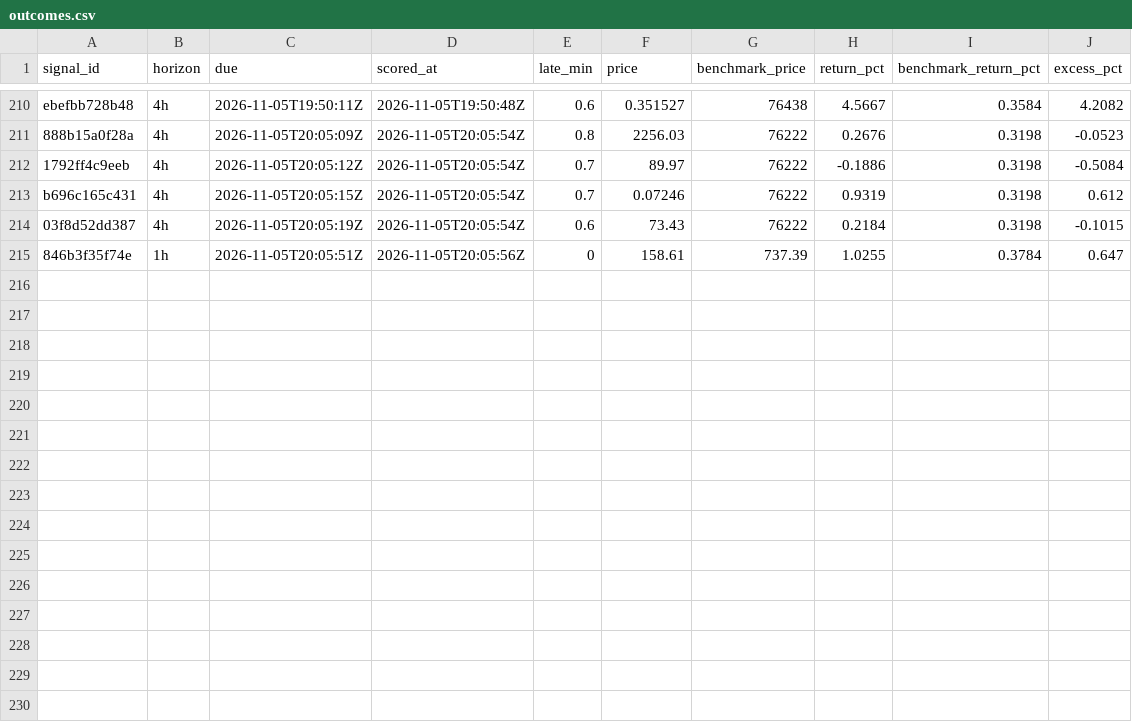
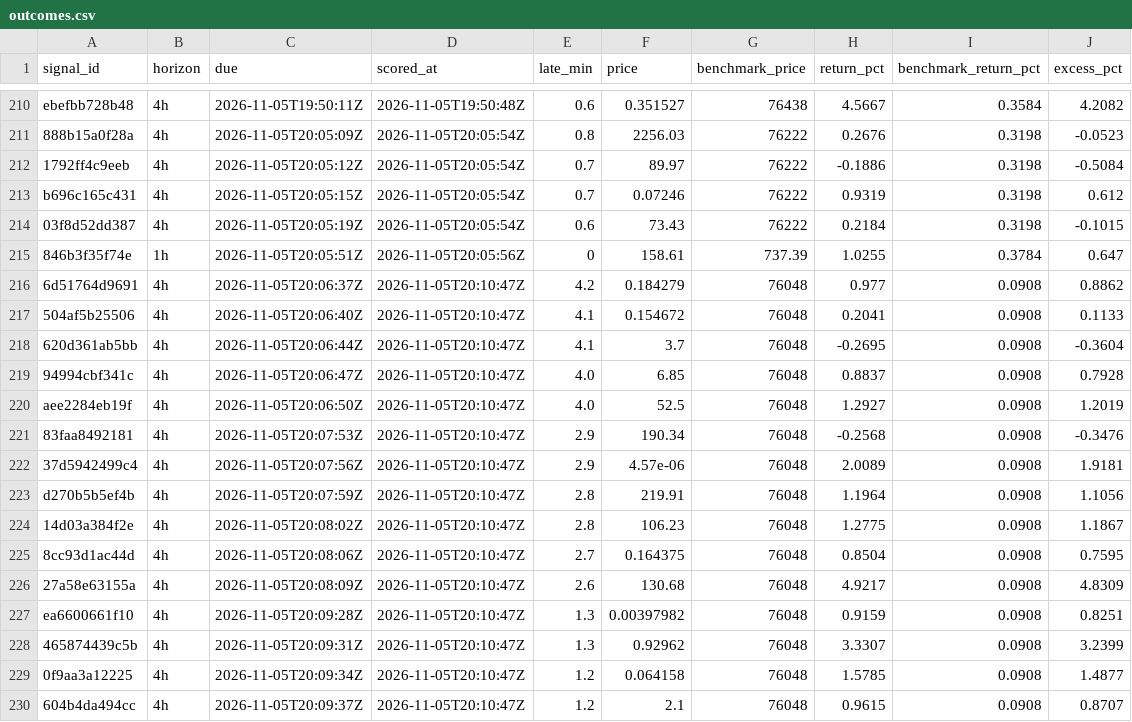
Before and after one commit to hpintojr/crypto-scanner, a CSV file: data/outcomes.csv, drawn as a sheet; only a part is shown, gaps mark what is left out.

```diff
--- a/data/outcomes.csv
+++ b/data/outcomes.csv
@@ -215 +215,16 @@ b696c165c431,4h,2026-11-05T20:05:15Z,2026-11-05T20:05:54Z,0.7,0.07246,76222,0.93
 846b3f35f74e,1h,2026-11-05T20:05:51Z,2026-11-05T20:05:56Z,0,158.61,737.39,1.0255,0.3784,0.647
+6d51764d9691,4h,2026-11-05T20:06:37Z,2026-11-05T20:10:47Z,4.2,0.184279,76048,0.977,0.0908,0.8862
+504af5b25506,4h,2026-11-05T20:06:40Z,2026-11-05T20:10:47Z,4.1,0.154672,76048,0.2041,0.0908,0.1133
+620d361ab5bb,4h,2026-11-05T20:06:44Z,2026-11-05T20:10:47Z,4.1,3.7,76048,-0.2695,0.0908,-0.3604
+94994cbf341c,4h,2026-11-05T20:06:47Z,2026-11-05T20:10:47Z,4.0,6.85,76048,0.8837,0.0908,0.7928
+aee2284eb19f,4h,2026-11-05T20:06:50Z,2026-11-05T20:10:47Z,4.0,52.5,76048,1.2927,0.0908,1.2019
+83faa8492181,4h,2026-11-05T20:07:53Z,2026-11-05T20:10:47Z,2.9,190.34,76048,-0.2568,0.0908,-0.3476
+37d5942499c4,4h,2026-11-05T20:07:56Z,2026-11-05T20:10:47Z,2.9,4.57e-06,76048,2.0089,0.0908,1.9181
+d270b5b5ef4b,4h,2026-11-05T20:07:59Z,2026-11-05T20:10:47Z,2.8,219.91,76048,1.1964,0.0908,1.1056
+14d03a384f2e,4h,2026-11-05T20:08:02Z,2026-11-05T20:10:47Z,2.8,106.23,76048,1.2775,0.0908,1.1867
+8cc93d1ac44d,4h,2026-11-05T20:08:06Z,2026-11-05T20:10:47Z,2.7,0.164375,76048,0.8504,0.0908,0.7595
+27a58e63155a,4h,2026-11-05T20:08:09Z,2026-11-05T20:10:47Z,2.6,130.68,76048,4.9217,0.0908,4.8309
+ea6600661f10,4h,2026-11-05T20:09:28Z,2026-11-05T20:10:47Z,1.3,0.00397982,76048,0.9159,0.0908,0.8251
+465874439c5b,4h,2026-11-05T20:09:31Z,2026-11-05T20:10:47Z,1.3,0.92962,76048,3.3307,0.0908,3.2399
+0f9aa3a12225,4h,2026-11-05T20:09:34Z,2026-11-05T20:10:47Z,1.2,0.064158,76048,1.5785,0.0908,1.4877
+604b4da494cc,4h,2026-11-05T20:09:37Z,2026-11-05T20:10:47Z,1.2,2.1,76048,0.9615,0.0908,0.8707
```
Also changed, not shown: data/wallet-moves.csv, 6 other files.
